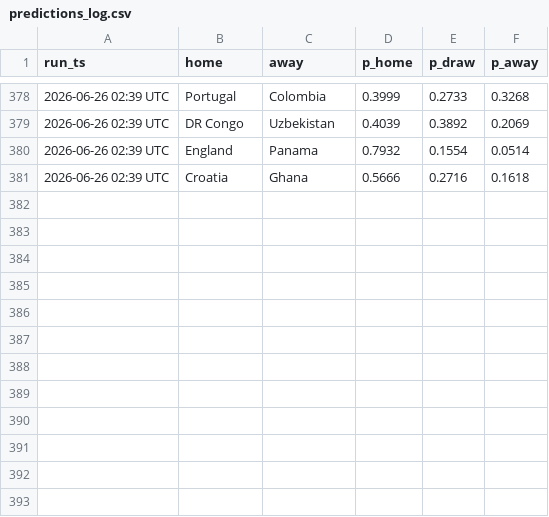
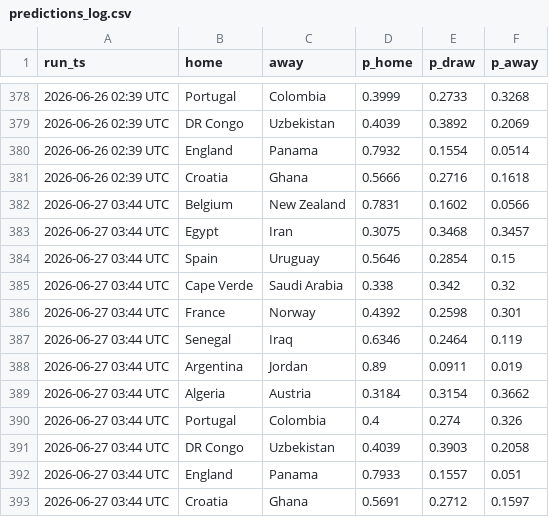
Before and after one commit to mayur212626/fifa-wc2026-predictor, a CSV file: reports/predictions_log.csv, drawn as a sheet; only a part is shown, gaps mark what is left out; the diff names each change by its address in the sheet, - before the commit and + after, or states it on an @@ line.

```diff
--- a/reports/predictions_log.csv
+++ b/reports/predictions_log.csv
+row 382: 2026-06-27 03:44 UTC | Belgium | New Zealand | 0.7831 | 0.1602 | 0.0566
+row 383: 2026-06-27 03:44 UTC | Egypt | Iran | 0.3075 | 0.3468 | 0.3457
+row 384: 2026-06-27 03:44 UTC | Spain | Uruguay | 0.5646 | 0.2854 | 0.15
+row 385: 2026-06-27 03:44 UTC | Cape Verde | Saudi Arabia | 0.338 | 0.342 | 0.32
+row 386: 2026-06-27 03:44 UTC | France | Norway | 0.4392 | 0.2598 | 0.301
+row 387: 2026-06-27 03:44 UTC | Senegal | Iraq | 0.6346 | 0.2464 | 0.119
+row 388: 2026-06-27 03:44 UTC | Argentina | Jordan | 0.89 | 0.0911 | 0.019
+row 389: 2026-06-27 03:44 UTC | Algeria | Austria | 0.3184 | 0.3154 | 0.3662
+row 390: 2026-06-27 03:44 UTC | Portugal | Colombia | 0.4 | 0.274 | 0.326
+row 391: 2026-06-27 03:44 UTC | DR Congo | Uzbekistan | 0.4039 | 0.3903 | 0.2058
+row 392: 2026-06-27 03:44 UTC | England | Panama | 0.7933 | 0.1557 | 0.051
+row 393: 2026-06-27 03:44 UTC | Croatia | Ghana | 0.5691 | 0.2712 | 0.1597
```
Also changed, not shown: reports/odds_history.csv, reports/score_history.csv.
